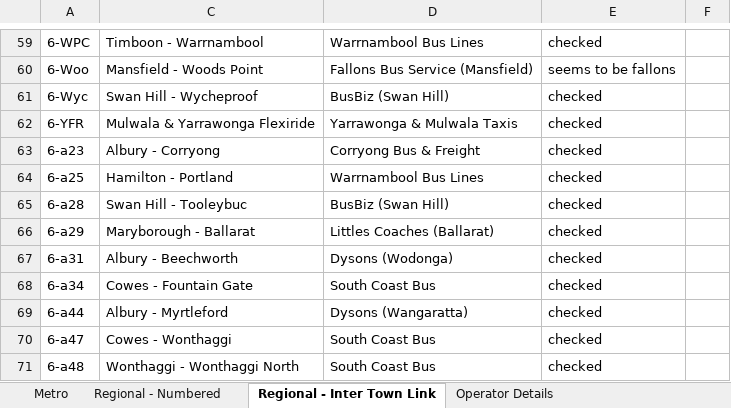
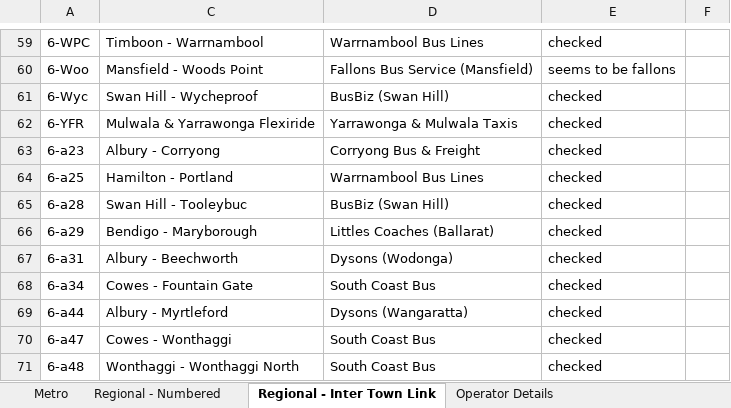
Before and after one commit to TransportVic/TransportVic-Data, an Excel workbook: excel/bus/operators/Bus Operators.xlsm, sheet Regional - Inter Town Link, drawn as a sheet; only a part is shown, gaps mark what is left out; values as stored, in another font and other column widths than the file's, no borders; the diff covers the shown part only; the diff names each change by its address in the sheet, - before the commit and + after, or states it on an @@ line.

```diff
--- a/excel/bus/operators/Bus Operators.xlsm (sheet Regional - Inter Town Link)
+++ b/excel/bus/operators/Bus Operators.xlsm (sheet Regional - Inter Town Link)
-C66: Maryborough - Ballarat
+C66: Bendigo - Maryborough
```
Also changed, not shown: 17 removed rows and 4 edited cells elsewhere in this sheet, formulas that keep their value, hidden cells, charts or pictures.
